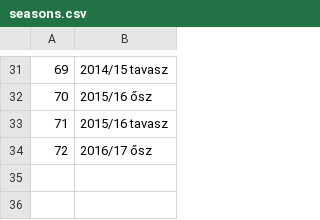
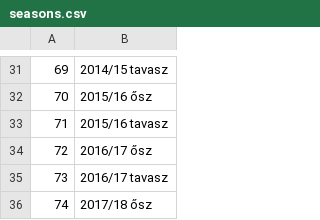
Before and after one commit to asalamon74/ztemezszam, a CSV file: app/src/main/res/raw/seasons.csv, drawn as a sheet; only a part is shown, gaps mark what is left out.

```diff
--- a/app/src/main/res/raw/seasons.csv
+++ b/app/src/main/res/raw/seasons.csv
@@ -34 +34,3 @@
 72, 2016/17 ősz
+73, 2016/17 tavasz
+74, 2017/18 ősz
```
Also changed, not shown: app/src/main/res/raw/players.csv, app/src/main/res/raw/shirts.csv.
